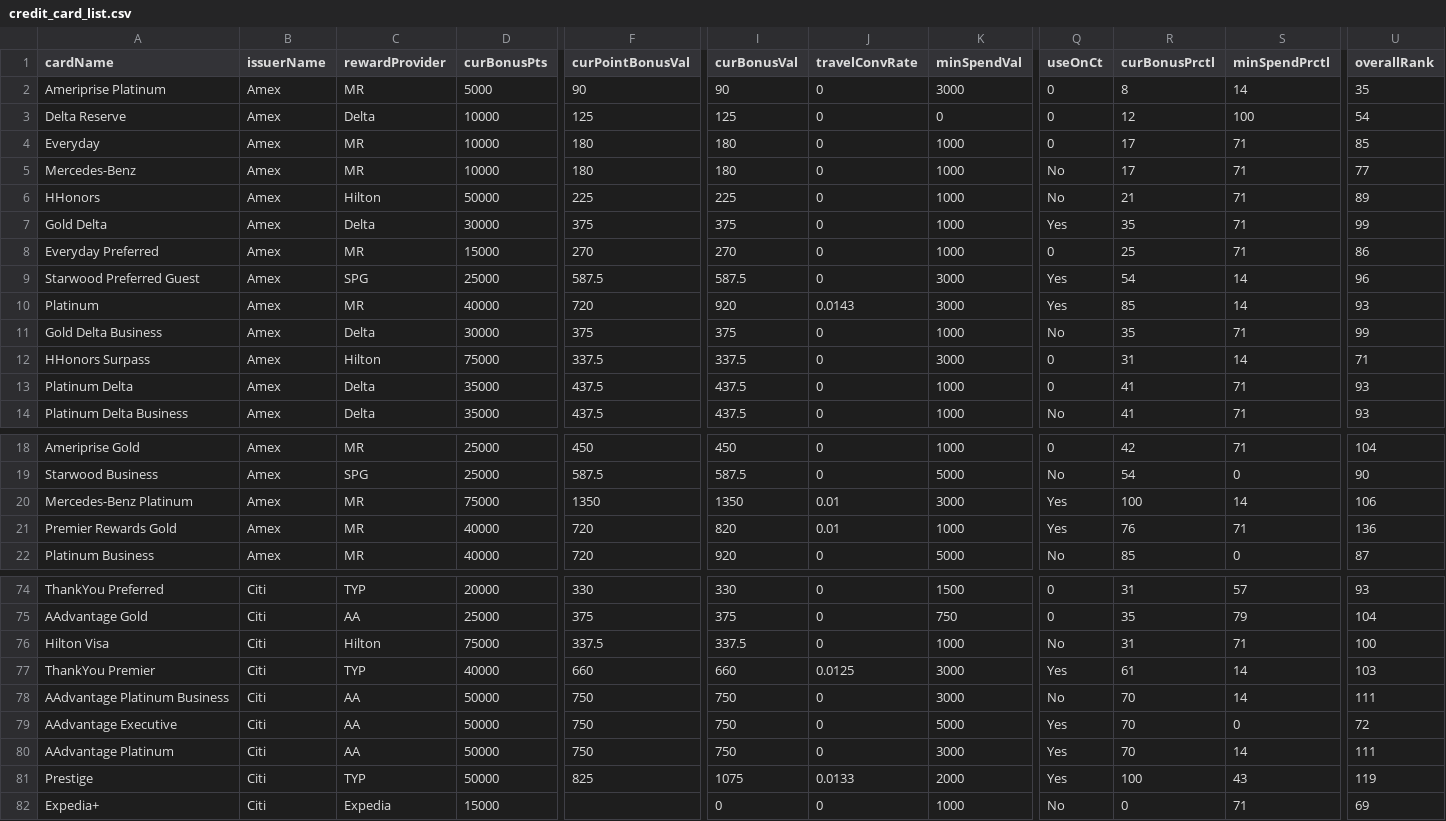
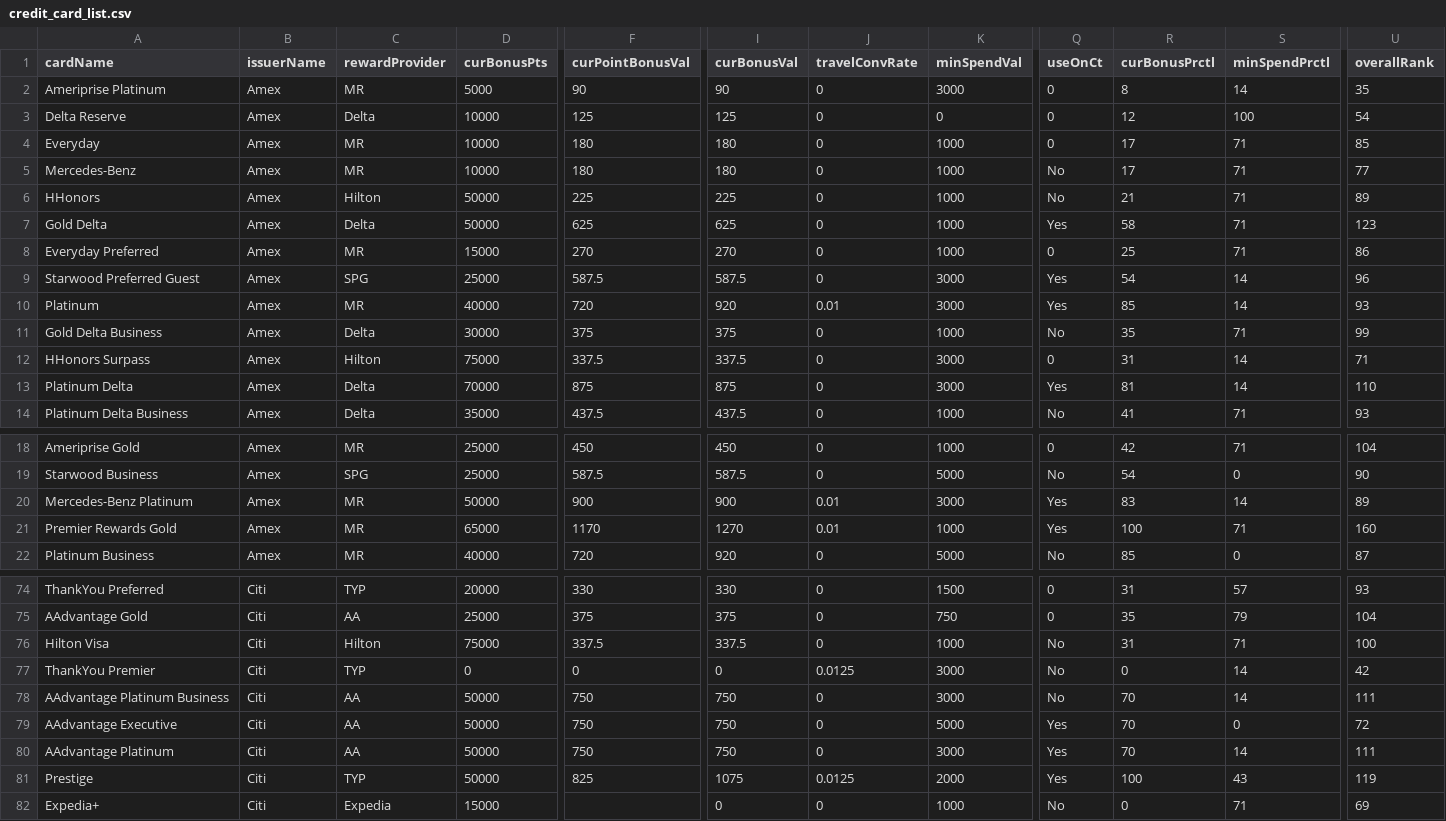
Before and after one commit to Almax/creditTiger, a CSV file: scripts/cardCsvToJson/credit_card_list.csv, drawn as a sheet; only a part is shown, gaps mark what is left out; the diff covers the shown part only; the diff names each change by its address in the sheet, - before the commit and + after, or states it on an @@ line.

```diff
--- a/scripts/cardCsvToJson/credit_card_list.csv
+++ b/scripts/cardCsvToJson/credit_card_list.csv
-D7 (curBonusPts): 30000
+D7 (curBonusPts): 50000
-F7 (curPointBonusVal): 375
+F7 (curPointBonusVal): 625
-I7 (curBonusVal): 375
+I7 (curBonusVal): 625
-R7 (curBonusPrctl): 35
+R7 (curBonusPrctl): 58
-U7 (overallRank): 99
+U7 (overallRank): 123
-J10 (travelConvRate): 0.0143
+J10 (travelConvRate): 0.01
-D13 (curBonusPts): 35000
+D13 (curBonusPts): 70000
-F13 (curPointBonusVal): 437.5
+F13 (curPointBonusVal): 875
-I13 (curBonusVal): 437.5
+I13 (curBonusVal): 875
-K13 (minSpendVal): 1000
+K13 (minSpendVal): 3000
-Q13 (useOnCt): 0
+Q13 (useOnCt): Yes
-R13 (curBonusPrctl): 41
+R13 (curBonusPrctl): 81
-S13 (minSpendPrctl): 71
+S13 (minSpendPrctl): 14
-U13 (overallRank): 93
+U13 (overallRank): 110
-D20 (curBonusPts): 75000
+D20 (curBonusPts): 50000
-F20 (curPointBonusVal): 1350
+F20 (curPointBonusVal): 900
-I20 (curBonusVal): 1350
+I20 (curBonusVal): 900
-R20 (curBonusPrctl): 100
+R20 (curBonusPrctl): 83
-U20 (overallRank): 106
+U20 (overallRank): 89
-D21 (curBonusPts): 40000
+D21 (curBonusPts): 65000
-F21 (curPointBonusVal): 720
+F21 (curPointBonusVal): 1170
-I21 (curBonusVal): 820
+I21 (curBonusVal): 1270
-R21 (curBonusPrctl): 76
+R21 (curBonusPrctl): 100
-U21 (overallRank): 136
+U21 (overallRank): 160
-D77 (curBonusPts): 40000
+D77 (curBonusPts): 0
-F77 (curPointBonusVal): 660
+F77 (curPointBonusVal): 0
-I77 (curBonusVal): 660
+I77 (curBonusVal): 0
-Q77 (useOnCt): Yes
+Q77 (useOnCt): No
-R77 (curBonusPrctl): 61
+R77 (curBonusPrctl): 0
-U77 (overallRank): 103
+U77 (overallRank): 42
-J81 (travelConvRate): 0.0133
+J81 (travelConvRate): 0.0125
```
Also changed, not shown: 9 edited cells elsewhere in this file, 38 other files.
